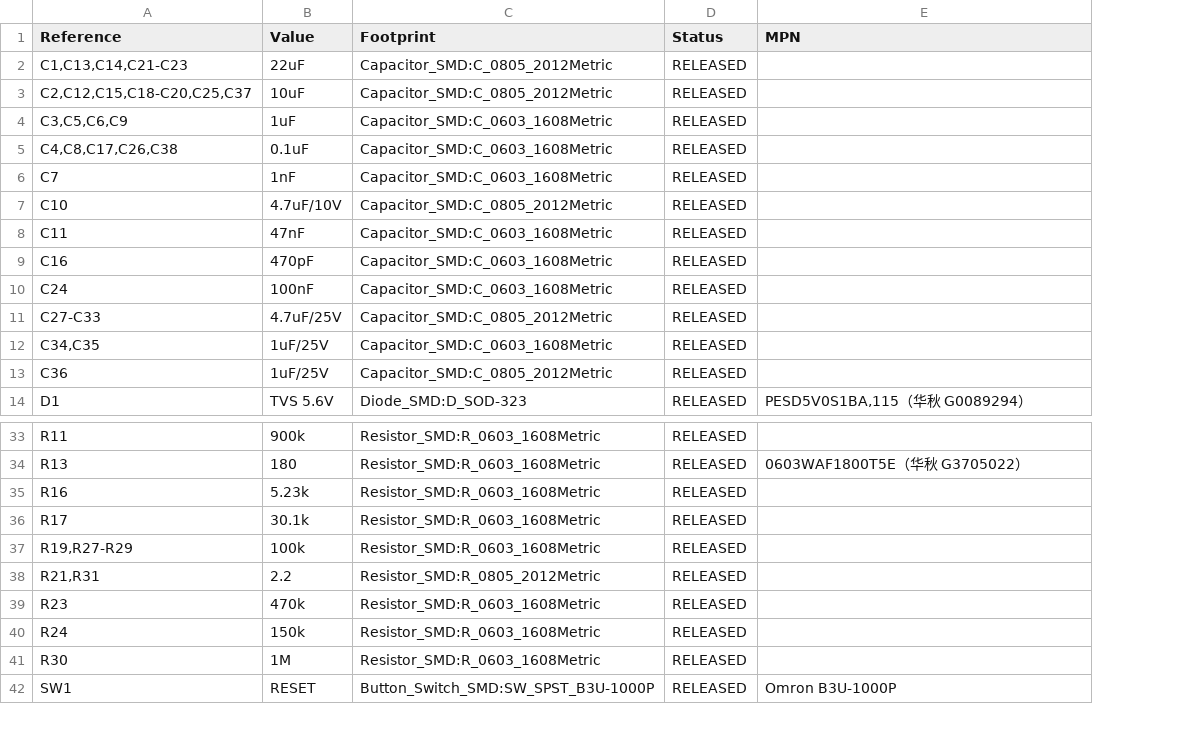
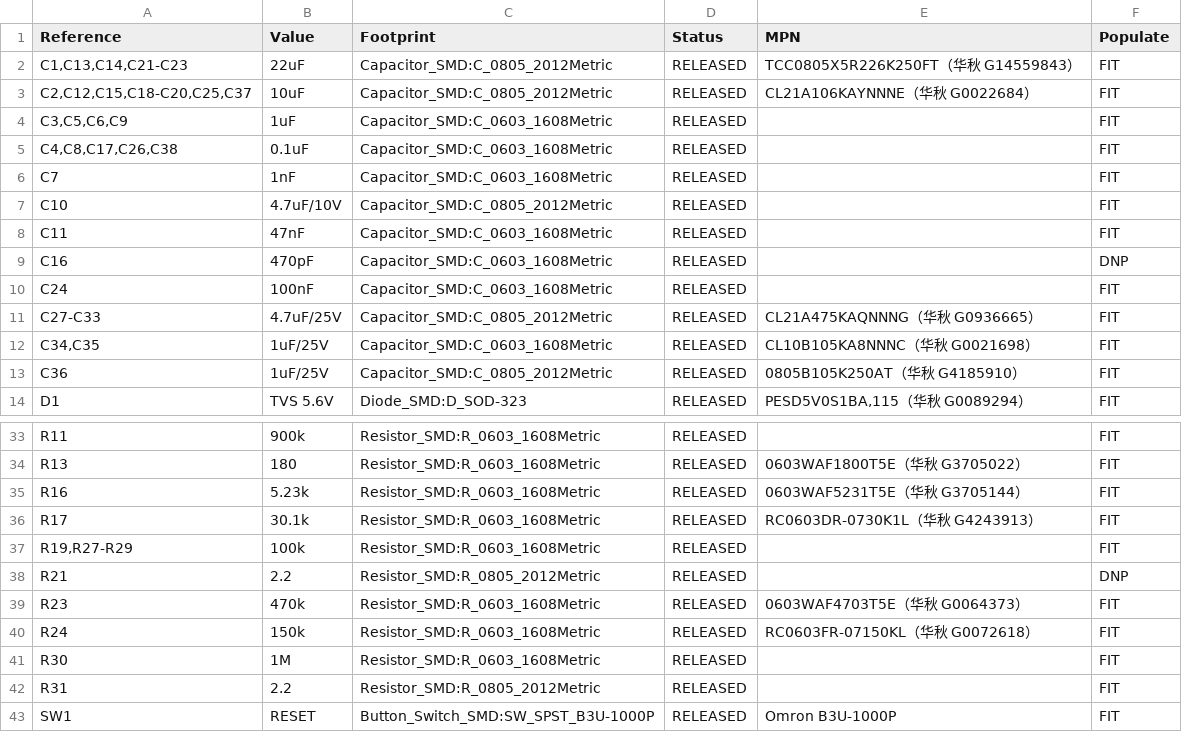
Before and after one commit to ggkk0818/epdf-hardware, a CSV file: esp32-board-v1.1/bom.csv, drawn as a sheet; only a part is shown, gaps mark what is left out; the diff names each change by its address in the sheet, - before the commit and + after, or states it on an @@ line.

```diff
--- a/esp32-board-v1.1/bom.csv
+++ b/esp32-board-v1.1/bom.csv
+column F (Populate), rows 2-14: FIT | FIT | FIT | FIT | FIT | FIT | FIT | DNP | FIT | FIT | FIT | FIT | FIT; rows 33-41: FIT | FIT | FIT | FIT | FIT | DNP | FIT | FIT | FIT; row 43: FIT
-E2 (MPN): (empty)
+E2 (MPN): TCC0805X5R226K250FT（华秋 G14559843）
-E3 (MPN): (empty)
+E3 (MPN): CL21A106KAYNNNE（华秋 G0022684）
-E11 (MPN): (empty)
+E11 (MPN): CL21A475KAQNNNG（华秋 G0936665）
-E12 (MPN): (empty)
+E12 (MPN): CL10B105KA8NNNC（华秋 G0021698）
-E13 (MPN): (empty)
+E13 (MPN): 0805B105K250AT（华秋 G4185910）
-E35 (MPN): (empty)
+E35 (MPN): 0603WAF5231T5E（华秋 G3705144）
-E36 (MPN): (empty)
+E36 (MPN): RC0603DR-0730K1L（华秋 G4243913）
-A38 (Reference): R21,R31
+A38 (Reference): R21
-E39 (MPN): (empty)
+E39 (MPN): 0603WAF4703T5E（华秋 G0064373）
-E40 (MPN): (empty)
+E40 (MPN): RC0603FR-07150KL（华秋 G0072618）
+row 42: R31 | 2.2 | Resistor_SMD:R_0805_2012Metric | RELEASED |  | FIT
```
Also changed, not shown: 13 other files.
